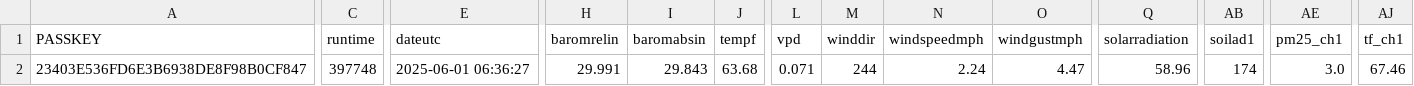
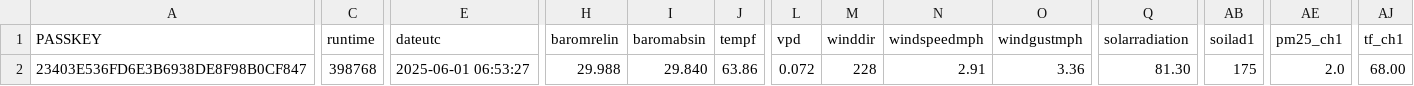
Before and after one commit to wetterzerbst/wetterdaten, a CSV file: data/live.csv, drawn as a sheet; only a part is shown, gaps mark what is left out; the diff covers the shown part only; the diff names each change by its address in the sheet, - before the commit and + after, or states it on an @@ line.

```diff
--- a/data/live.csv
+++ b/data/live.csv
-C2 (runtime): 397748
+C2 (runtime): 398768
-E2 (dateutc): 2025-06-01 06:36:27
+E2 (dateutc): 2025-06-01 06:53:27
-H2 (baromrelin): 29.991
+H2 (baromrelin): 29.988
-I2 (baromabsin): 29.843
+I2 (baromabsin): 29.840
-J2 (tempf): 63.68
+J2 (tempf): 63.86
-L2 (vpd): 0.071
+L2 (vpd): 0.072
-M2 (winddir): 244
+M2 (winddir): 228
-N2 (windspeedmph): 2.24
+N2 (windspeedmph): 2.91
-O2 (windgustmph): 4.47
+O2 (windgustmph): 3.36
-Q2 (solarradiation): 58.96
+Q2 (solarradiation): 81.30
-AB2 (soilad1): 174
+AB2 (soilad1): 175
-AE2 (pm25_ch1): 3.0
+AE2 (pm25_ch1): 2.0
-AJ2 (tf_ch1): 67.46
+AJ2 (tf_ch1): 68.00
```
Also changed, not shown: 1 edited cell elsewhere in this file, 2 other files.
